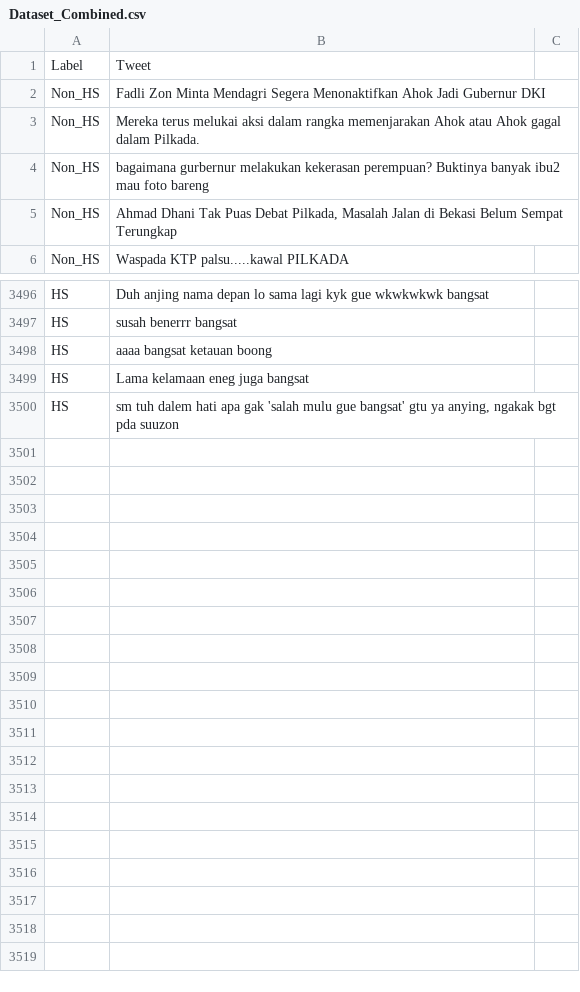
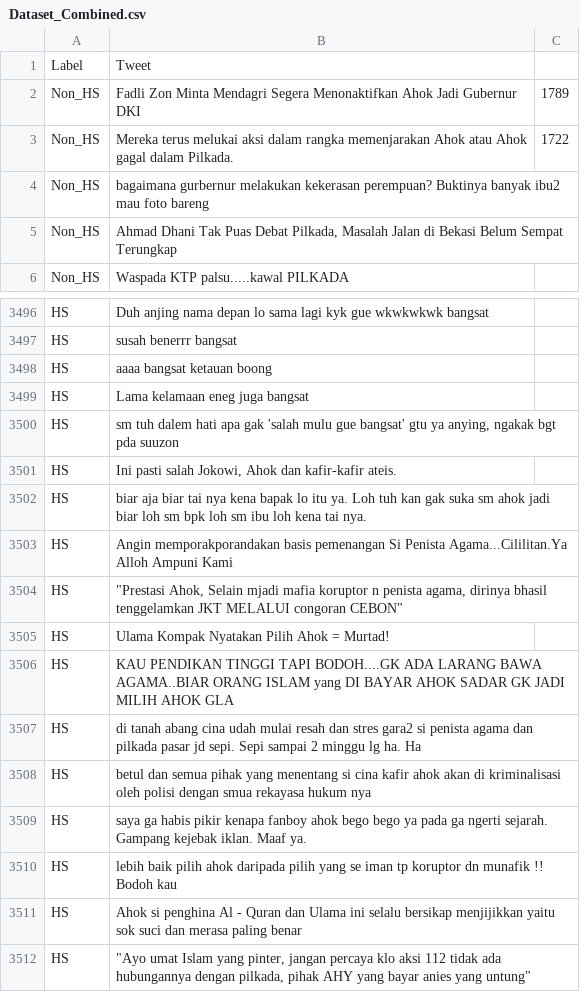
Before and after one commit to Willie29/capstone-C23-PS056, a CSV file: ML/Dataset_Combined.csv, drawn as a sheet; only a part is shown, gaps mark what is left out.

Commit message:
Update DS Info, Restore deleted data

```diff
--- a/ML/Dataset_Combined.csv
+++ b/ML/Dataset_Combined.csv
@@ -1,4 +1,4 @@
 Label,Tweet,,,,,,,,,,,,,,,,,,
-Non_HS,Fadli Zon Minta Mendagri Segera Menonaktifkan Ahok Jadi Gubernur DKI,,,,,,,,,,,,,,,,,,
-Non_HS,Mereka terus melukai aksi dalam rangka memenjarakan Ahok atau Ahok gagal dalam Pilkada.,,,,,,,,,,,,,,,,,,
+Non_HS,Fadli Zon Minta Mendagri Segera Menonaktifkan Ahok Jadi Gubernur DKI,1789,,,,,,,,,,,,,,,,,
+Non_HS,Mereka terus melukai aksi dalam rangka memenjarakan Ahok atau Ahok gagal dalam Pilkada.,1722,,,,,,,,,,,,,,,,,
 Non_HS,bagaimana gurbernur melakukan kekerasan perempuan? Buktinya banyak ibu2 mau foto bareng,,,,,,,,,,,,,,,,,,
@@ -3500 +3500,13 @@ HS,Lama kelamaan eneg juga bangsat,,,,,,,,,,,,,,,,,,
 HS,"sm tuh dalem hati apa gak 'salah mulu gue bangsat' gtu ya anying, ngakak bgt pda suuzon",,,,,,,,,,,,,,,,,,
+HS,"Ini pasti salah Jokowi, Ahok dan kafir-kafir ateis.",,,,,,,,,,,,,,,,,,
+HS,biar aja biar tai nya kena bapak lo itu ya. Loh tuh kan gak suka sm ahok jadi biar loh sm bpk loh sm ibu loh kena tai nya.,,,,,,,,,,,,,,,,,,
+HS,Angin memporakporandakan basis pemenangan Si Penista Agama...Cililitan.Ya Alloh Ampuni Kami,,,,,,,,,,,,,,,,,,
+HS,"""Prestasi Ahok, Selain mjadi mafia koruptor n penista agama, dirinya bhasil tenggelamkan JKT MELALUI congoran CEBON""",,,,,,,,,,,,,,,,,,
+HS,Ulama Kompak Nyatakan Pilih Ahok = Murtad!,,,,,,,,,,,,,,,,,,
+HS,KAU PENDIKAN TINGGI TAPI BODOH....GK ADA LARANG BAWA AGAMA..BIAR ORANG ISLAM yang DI BAYAR AHOK SADAR GK JADI MILIH AHOK GLA,,,,,,,,,,,,,,,,,,
+HS,di tanah abang cina udah mulai resah dan stres gara2 si penista agama dan pilkada pasar jd sepi. Sepi sampai 2 minggu lg ha. Ha,,,,,,,,,,,,,,,,,,
+HS,betul dan semua pihak yang menentang si cina kafir ahok akan di kriminalisasi oleh polisi dengan smua rekayasa hukum nya,,,,,,,,,,,,,,,,,,
+HS,saya ga habis pikir kenapa fanboy ahok bego bego ya pada ga ngerti sejarah. Gampang kejebak iklan. Maaf ya.,,,,,,,,,,,,,,,,,,
+HS,lebih baik pilih ahok daripada pilih yang se iman tp koruptor dn munafik !! Bodoh kau,,,,,,,,,,,,,,,,,,
+HS,Ahok si penghina Al - Quran dan Ulama ini selalu bersikap menjijikkan yaitu sok suci dan merasa paling benar,,,,,,,,,,,,,,,,,,
+HS,"""Ayo umat Islam yang pinter, jangan percaya klo aksi 112 tidak ada hubungannya dengan pilkada, pihak AHY yang bayar anies yang untung""",,,,,,,,,,,,,,,,,,
```
Also changed, not shown: 1 other file.
